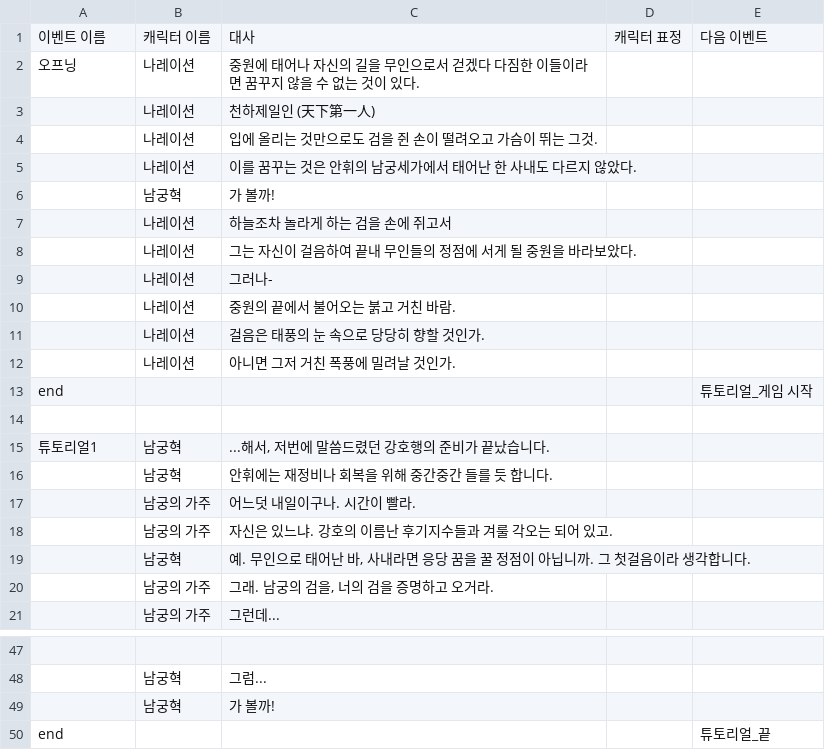
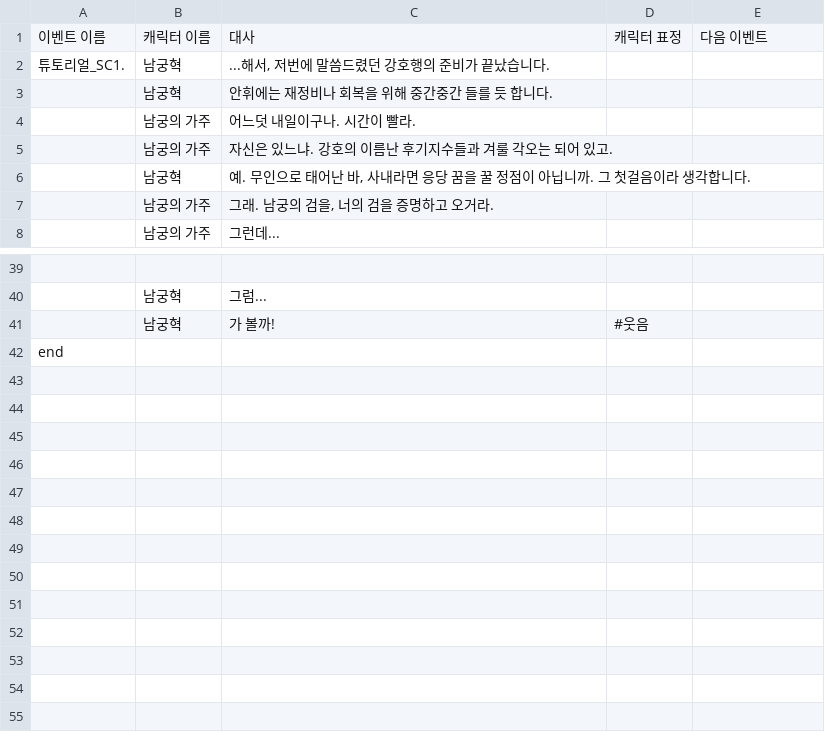
Before and after one commit to BbaGoun/Fan_Game2, a CSV file: Assets/TalkCSVs/튜토리얼_스크립트.csv (was Assets/TalkCSVs/스크립트_튜토리얼.csv), drawn as a sheet; only a part is shown, gaps mark what is left out; removed rows and columns are numbered as before the commit, all else as after; the diff covers the shown part only; the diff names each change by its address in the sheet, - before the commit and + after, or states it on an @@ line.

```diff
--- a/Assets/TalkCSVs/스크립트_튜토리얼.csv
+++ b/Assets/TalkCSVs/튜토리얼_스크립트.csv
-row 2: 오프닝 | 나레이션 | 중원에 태어나 자신의 길을 무인으로서 걷겠다 다짐한 이들이라면 꿈꾸지 않을 수 없는 것이 있다.
-row 3:  | 나레이션 | 천하제일인 (天下第一人)
-row 4:  | 나레이션 | 입에 올리는 것만으로도 검을 쥔 손이 떨려오고 가슴이 뛰는 그것.
-row 5:  | 나레이션 | 이를 꿈꾸는 것은 안휘의 남궁세가에서 태어난 한 사내도 다르지 않았다.
-row 6:  | 남궁혁 | 가 볼까!
-row 7:  | 나레이션 | 하늘조차 놀라게 하는 검을 손에 쥐고서
-row 8:  | 나레이션 | 그는 자신이 걸음하여 끝내 무인들의 정점에 서게 될 중원을 바라보았다.
-row 9:  | 나레이션 | 그러나-
-row 10:  | 나레이션 | 중원의 끝에서 불어오는 붉고 거친 바람.
-row 11:  | 나레이션 | 걸음은 태풍의 눈 속으로 당당히 향할 것인가.
-row 12:  | 나레이션 | 아니면 그저 거친 폭풍에 밀려날 것인가.
-row 13: end |  |  |  | 튜토리얼_게임 시작
-row 14: (empty)
-A2: 튜토리얼1
+A2: 튜토리얼_SC1.
-D41: (empty)
+D41: #웃음
-E42: 튜토리얼_끝
+E42: (empty)
```
Also changed, not shown: 7 added rows, 2 removed rows and 9 edited cells elsewhere in this file, 20 other files.
